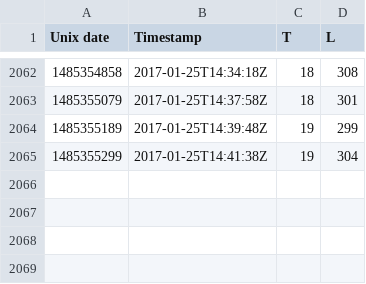
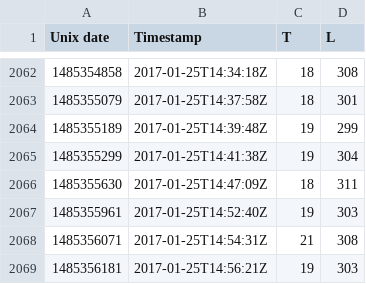
Before and after one commit to odileeds/mote, a CSV file: data.csv, drawn as a sheet; only a part is shown, gaps mark what is left out; the diff names each change by its address in the sheet, - before the commit and + after, or states it on an @@ line.

Commit message:
Update mote data

```diff
--- a/data.csv
+++ b/data.csv
+row 2066: 1485355630 | 2017-01-25T14:47:09Z | 18 | 311
+row 2067: 1485355961 | 2017-01-25T14:52:40Z | 19 | 303
+row 2068: 1485356071 | 2017-01-25T14:54:31Z | 21 | 308
+row 2069: 1485356181 | 2017-01-25T14:56:21Z | 19 | 303
```
